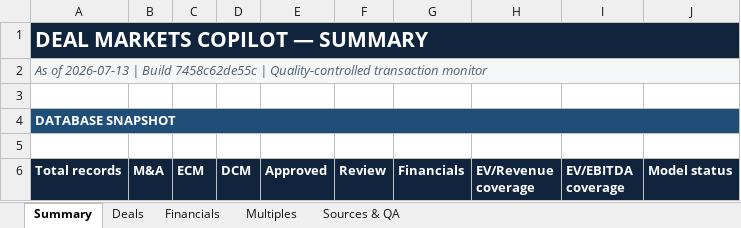
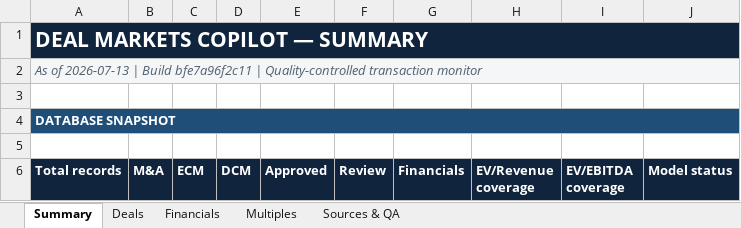
Before and after one commit to irisaurum/deal-markets-copilot, an Excel workbook: output/precedent_transactions.xlsx, sheet Summary, drawn as a sheet; only a part is shown; values as stored, in another font and other column widths than the file's, no borders; the diff names each change by its address in the sheet, - before the commit and + after, or states it on an @@ line.

```diff
--- a/output/precedent_transactions.xlsx (sheet Summary)
+++ b/output/precedent_transactions.xlsx (sheet Summary)
-A2 (Total records): …| Build 7458c62de55c | Quality-controlled…
+A2 (Total records): …| Build bfe7a96f2c11 | Quality-controlled…
```
Also changed, not shown: sheet Sources & QA, sheet Deals, 5 other files.
